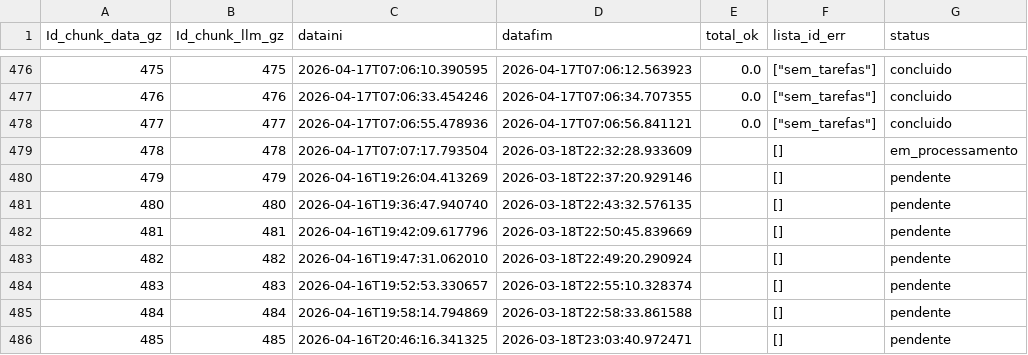
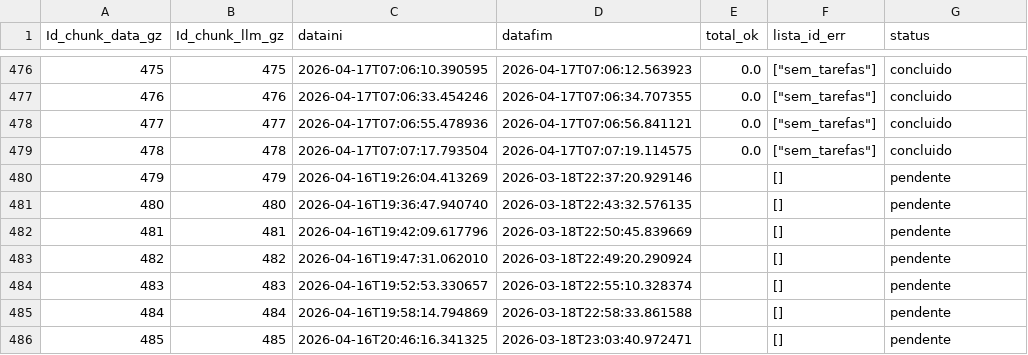
Before and after one commit to carlex22/PARA3, a CSV file: new_tracking_processamento_up.csv, drawn as a sheet; only a part is shown, gaps mark what is left out.

Commit message:
⚠️ Chunk 478 sem tarefas

```diff
--- a/new_tracking_processamento_up.csv
+++ b/new_tracking_processamento_up.csv
@@ -478,3 +478,3 @@ Id_chunk_data_gz,Id_chunk_llm_gz,dataini,datafim,total_ok,lista_id_err,status
 477,477,2026-04-17T07:06:55.478936,2026-04-17T07:06:56.841121,0.0,"[""sem_tarefas""]",concluido
-478,478,2026-04-17T07:07:17.793504,2026-03-18T22:32:28.933609,,[],em_processamento
+478,478,2026-04-17T07:07:17.793504,2026-04-17T07:07:19.114575,0.0,"[""sem_tarefas""]",concluido
 479,479,2026-04-16T19:26:04.413269,2026-03-18T22:37:20.929146,,[],pendente
```
